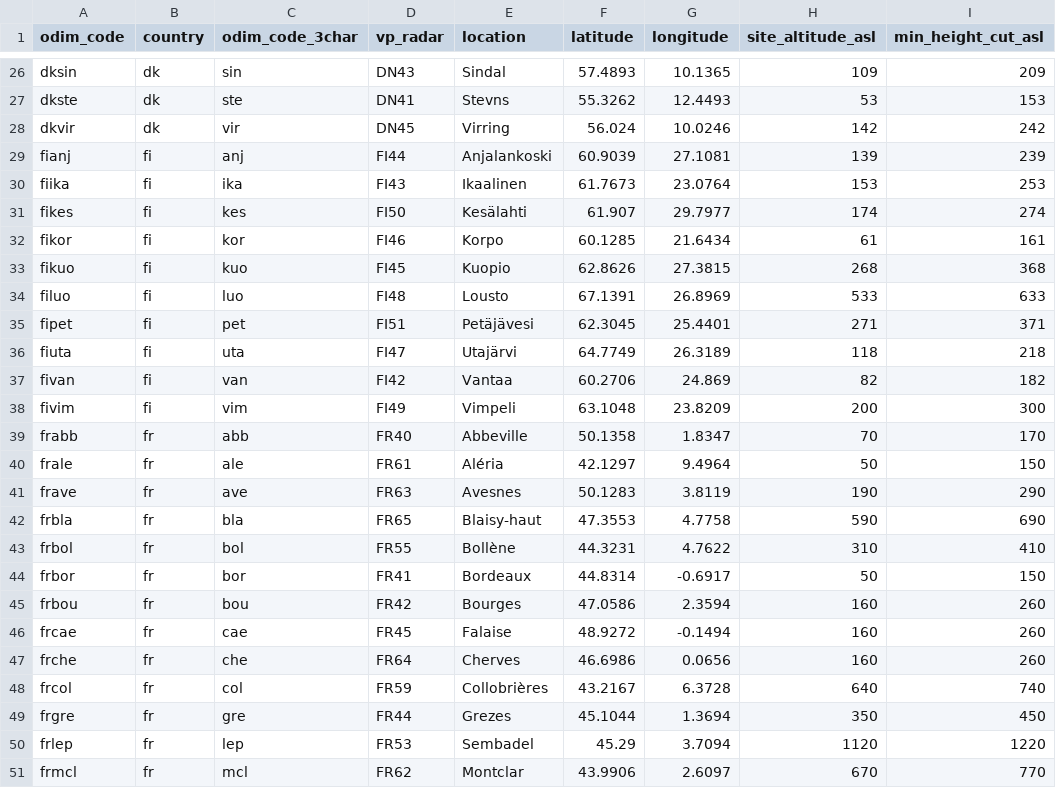
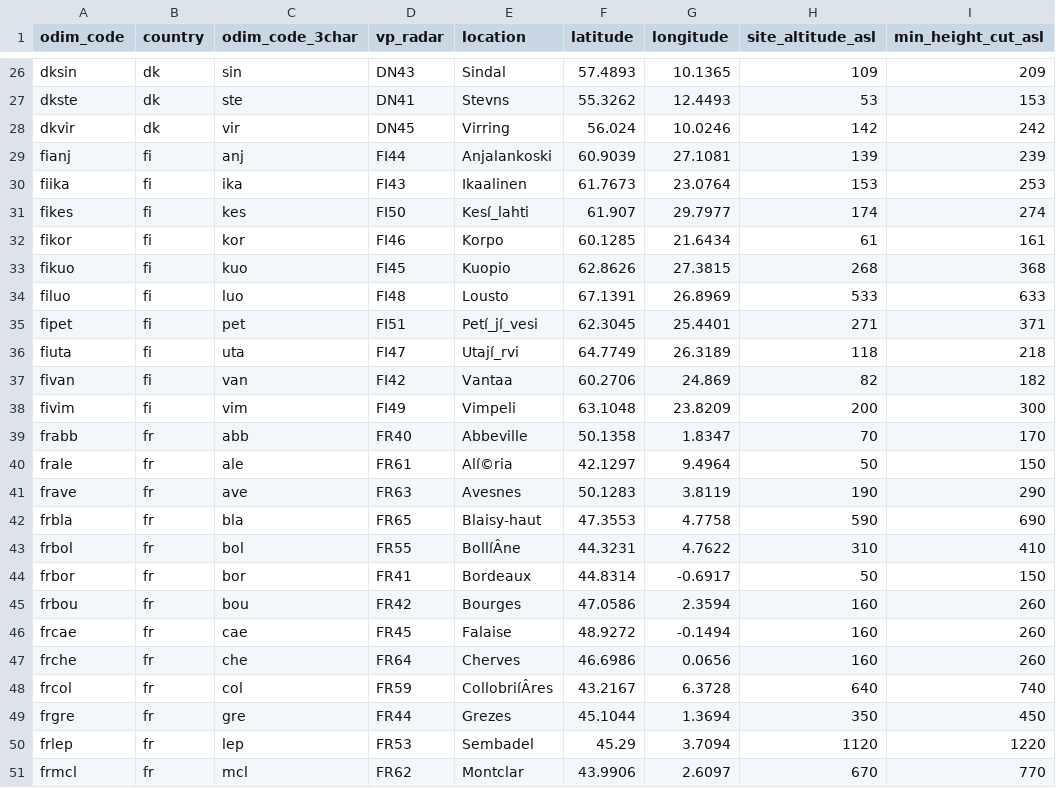
Before and after one commit to Tubbz-alt/vp-processing, a CSV file: settings/radars.csv, drawn as a sheet; only a part is shown, gaps mark what is left out; the diff covers the shown part only; the diff names each change by its address in the sheet, - before the commit and + after, or states it on an @@ line.

```diff
--- a/settings/radars.csv
+++ b/settings/radars.csv
-E31 (location): Kesälahti
+E31 (location): Kesí_lahti
-E35 (location): Petäjävesi
+E35 (location): Petí_jí_vesi
-E36 (location): Utajärvi
+E36 (location): Utají_rvi
-E40 (location): Aléria
+E40 (location): Alí©ria
-E43 (location): Bollène
+E43 (location): BollíÂne
-E48 (location): Collobrières
+E48 (location): CollobriíÂres
```
Also changed, not shown: 30 edited cells elsewhere in this file, 3 other files.
